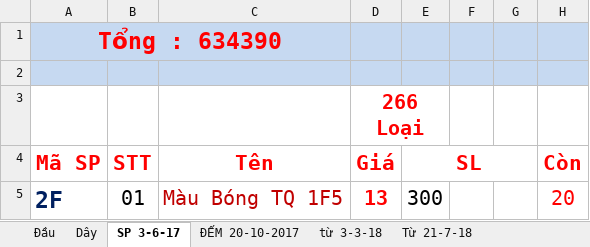
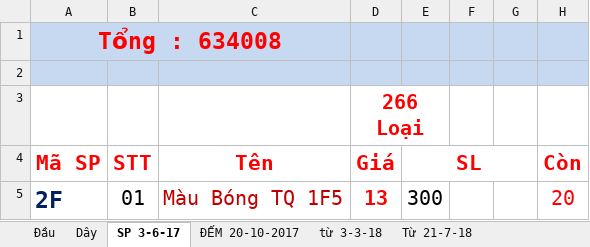
Before and after one commit to vipnat/QL_BanDayNit, an Excel workbook: KiemHangExcel/KiemHang_2018.xlsx, sheet SP 3-6-17, drawn as a sheet; only a part is shown; values as stored, in another font and other column widths than the file's, no borders; the diff names each change by its address in the sheet, - before the commit and + after, or states it on an @@ line.

```diff
--- a/KiemHangExcel/KiemHang_2018.xlsx (sheet SP 3-6-17)
+++ b/KiemHangExcel/KiemHang_2018.xlsx (sheet SP 3-6-17)
-A1: Tổng : 634390
+A1: Tổng : 634008
```
Also changed, not shown: sheet Dây, sheet Đầu, sheet Từ 06-11-2018, formulas that keep their value, Database/InsertSQL.xlsx, 9 other files.
